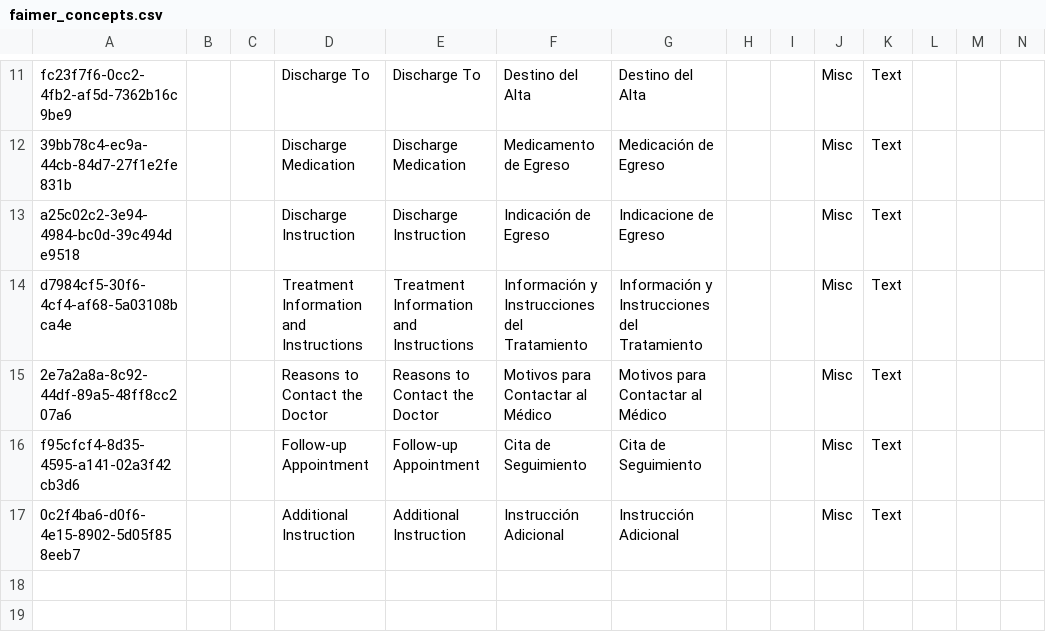
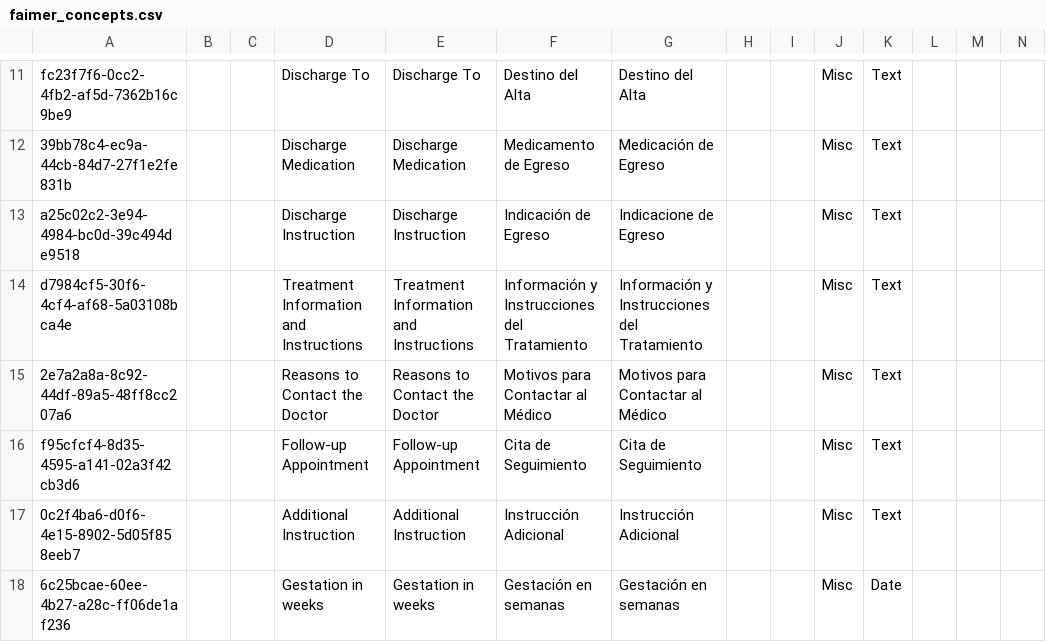
Before and after one commit to kdaud/ozonex, a CSV file: distro/configurations/concepts/faimer_concepts.csv, drawn as a sheet; only a part is shown, gaps mark what is left out; rows hold the shown columns only; the diff names each change by its address in the sheet, - before the commit and + after, or states it on an @@ line.

Commit message:
Added Date field to Lab Test Entry form.

```diff
--- a/distro/configurations/concepts/faimer_concepts.csv
+++ b/distro/configurations/concepts/faimer_concepts.csv
+row 18: 6c25bcae-60ee-4b27-a28c-ff06de1af236 |  |  | Gestation in weeks | Gestation in weeks | Gestación en semanas | Gestación en semanas |  |  | Misc | Date
```
Also changed, not shown: 1 other file.
